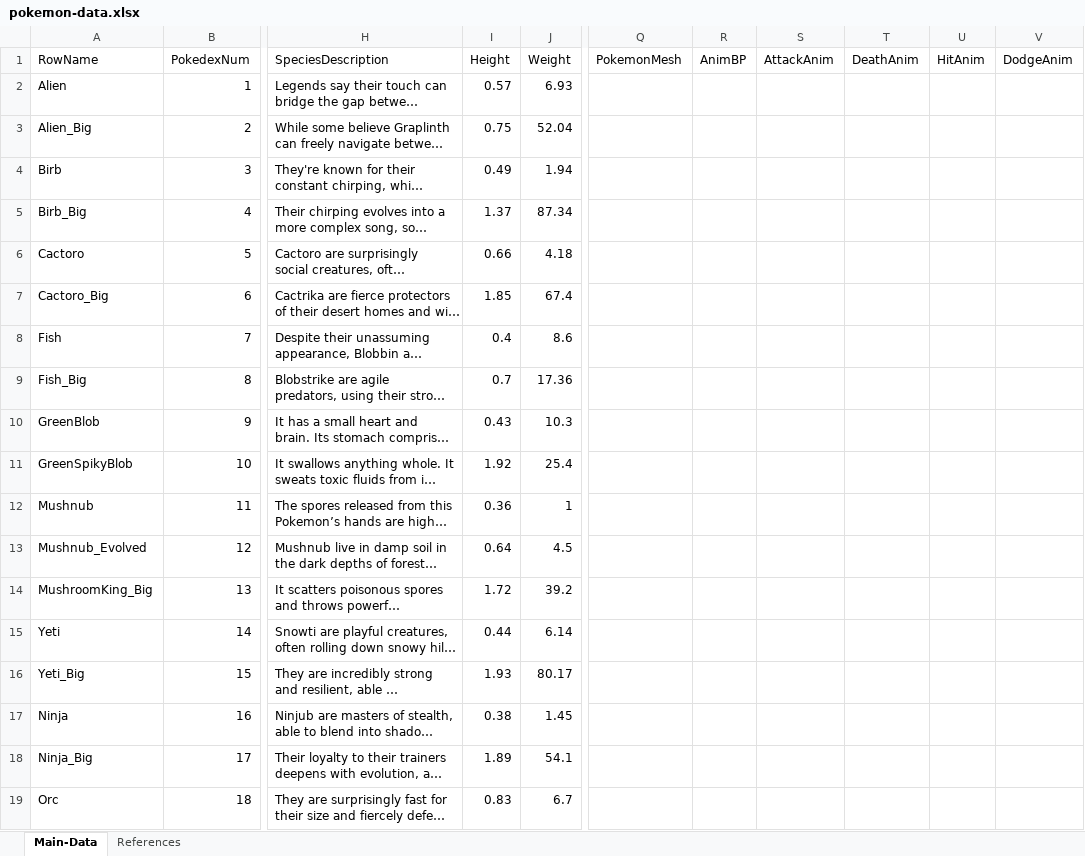
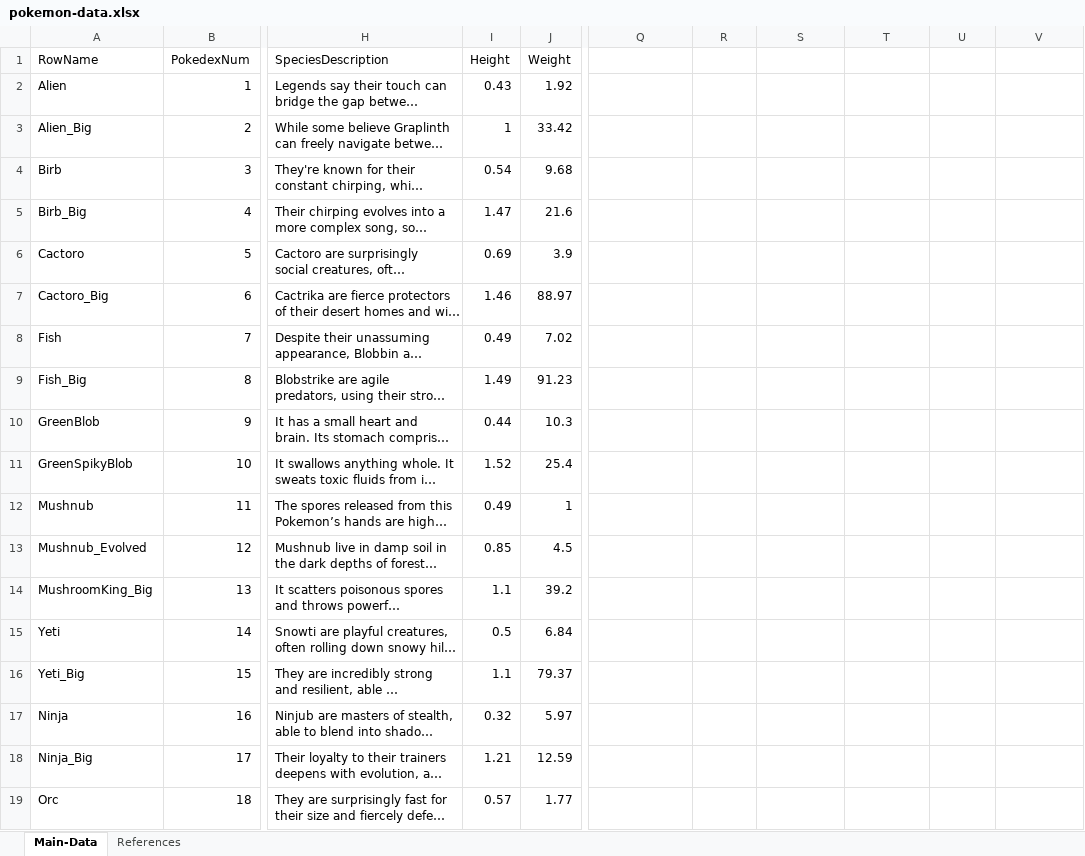
Before and after one commit to shivivats/PokemonRemake, an Excel workbook: Content/_Data/Pokemon/pokemon-data.xlsx, sheet Main-Data, drawn as a sheet; only a part is shown, gaps mark what is left out; long unchanged cells end in …; values as stored, in another font and other column widths than the file's, no borders; the diff covers the shown part only; the diff names each change by its address in the sheet, - before the commit and + after, or states it on an @@ line.

Commit message:
removed mesh and anim data from data tables

```diff
--- a/Content/_Data/Pokemon/pokemon-data.xlsx (sheet Main-Data)
+++ b/Content/_Data/Pokemon/pokemon-data.xlsx (sheet Main-Data)
-Q1: PokemonMesh
+Q1: (empty)
-R1: AnimBP
+R1: (empty)
-S1: AttackAnim
+S1: (empty)
-T1: DeathAnim
+T1: (empty)
-U1: HitAnim
+U1: (empty)
-V1: DodgeAnim
+V1: (empty)
-I2 (Height): 0.57
+I2 (Height): 0.43
-J2 (Weight): 6.93
+J2 (Weight): 1.92
-I3 (Height): 0.75
+I3 (Height): 1
-J3 (Weight): 52.04
+J3 (Weight): 33.42
-I4 (Height): 0.49
+I4 (Height): 0.54
-J4 (Weight): 1.94
+J4 (Weight): 9.68
-I5 (Height): 1.37
+I5 (Height): 1.47
-J5 (Weight): 87.34
+J5 (Weight): 21.6
-I6 (Height): 0.66
+I6 (Height): 0.69
-J6 (Weight): 4.18
+J6 (Weight): 3.9
-I7 (Height): 1.85
+I7 (Height): 1.46
-J7 (Weight): 67.4
+J7 (Weight): 88.97
-I8 (Height): 0.4
+I8 (Height): 0.49
-J8 (Weight): 8.6
+J8 (Weight): 7.02
-I9 (Height): 0.7
+I9 (Height): 1.49
-J9 (Weight): 17.36
+J9 (Weight): 91.23
-I10 (Height): 0.43
+I10 (Height): 0.44
-I11 (Height): 1.92
+I11 (Height): 1.52
-I12 (Height): 0.36
+I12 (Height): 0.49
-I13 (Height): 0.64
+I13 (Height): 0.85
-I14 (Height): 1.72
+I14 (Height): 1.1
-I15 (Height): 0.44
+I15 (Height): 0.5
-J15 (Weight): 6.14
+J15 (Weight): 6.84
-I16 (Height): 1.93
+I16 (Height): 1.1
-J16 (Weight): 80.17
+J16 (Weight): 79.37
-I17 (Height): 0.38
+I17 (Height): 0.32
-J17 (Weight): 1.45
+J17 (Weight): 5.97
-I18 (Height): 1.89
+I18 (Height): 1.21
-J18 (Weight): 54.1
+J18 (Weight): 12.59
-I19 (Height): 0.83
+I19 (Height): 0.57
-J19 (Weight): 6.7
+J19 (Weight): 1.77
```
Also changed, not shown: 61 edited cells elsewhere in this sheet, 4 other files.
